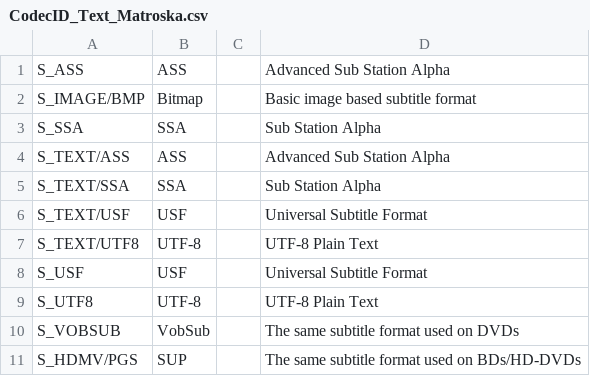
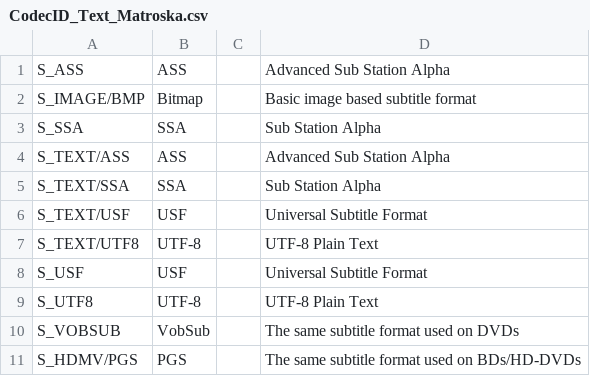
Before and after one commit to mediatest/mediatestLib, a CSV file: Source/Ressource/Text/DataBase/CodecID_Text_Matroska.csv, drawn as a sheet.

```diff
--- a/Source/Ressource/Text/DataBase/CodecID_Text_Matroska.csv
+++ b/Source/Ressource/Text/DataBase/CodecID_Text_Matroska.csv
@@ -10,2 +10,2 @@ S_UTF8;UTF-8;;UTF-8 Plain Text
 S_VOBSUB;VobSub;;The same subtitle format used on DVDs
-S_HDMV/PGS;SUP;;The same subtitle format used on BDs/HD-DVDs
+S_HDMV/PGS;PGS;;The same subtitle format used on BDs/HD-DVDs
```
Also changed, not shown: 1 other file.
